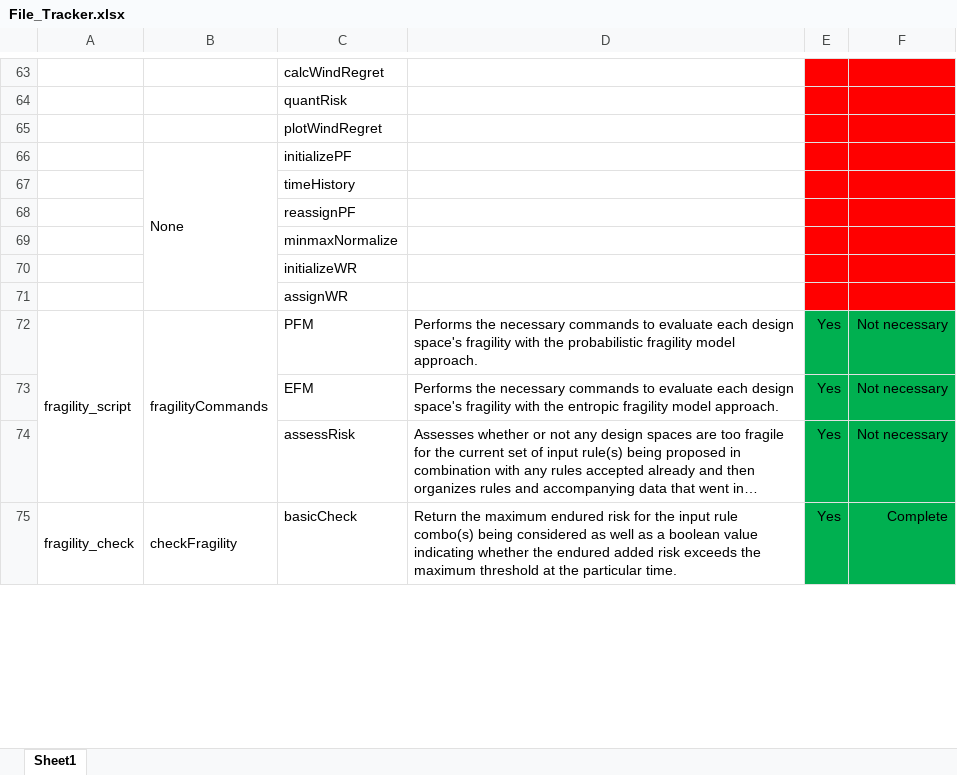
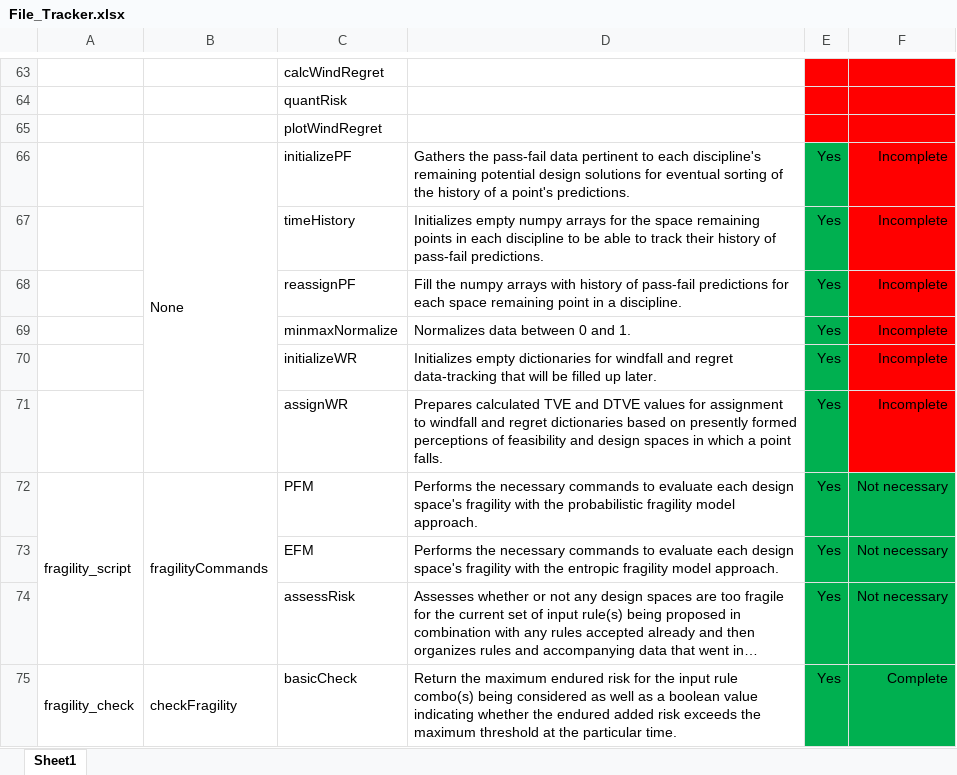
Before and after one commit to Marine-Structures-Design-Lab/DesignSpace_Fragility, an Excel workbook: Python Code/File_Tracker.xlsx, sheet Sheet1, drawn as a sheet; only a part is shown, gaps mark what is left out; long unchanged cells end in …; values as stored, in another font and other column widths than the file's, no borders; removed rows and columns are numbered as before the commit, all else as after; the diff names each change by its address in the sheet, - before the commit and + after, or states it on an @@ line.

Commit message:
Working through entropy_tracker comments

```diff
--- a/Python Code/File_Tracker.xlsx (sheet Sheet1)
+++ b/Python Code/File_Tracker.xlsx (sheet Sheet1)
-row 66:  | None | initializePF
-row 67:  |  | timeHistory
-row 68:  |  | reassignPF
-row 69:  |  | minmaxNormalize
-row 70:  |  | initializeWR
-row 71:  |  | assignWR
+row 66:  | None | initializePF | Gathers the pass-fail data pertinent to each discipline's remaining potential design solutions for eventual sorting of the history of a point's predictions. | Yes | Incomplete
+row 67:  |  | timeHistory | Initializes empty numpy arrays for the space remaining points in each discipline to be able to track their history of pass-fail predictions. | Yes | Incomplete
+row 68:  |  | reassignPF | Fill the numpy arrays with history of pass-fail predictions for each space remaining point in a discipline. | Yes | Incomplete
+row 69:  |  | minmaxNormalize | Normalizes data between 0 and 1. | Yes | Incomplete
+row 70:  |  | initializeWR | Initializes empty dictionaries for windfall and regret data-tracking that will be filled up later. | Yes | Incomplete
+row 71:  |  | assignWR | Prepares calculated TVE and DTVE values for assignment to windfall and regret dictionaries based on presently formed perceptions of feasibility and design spaces in which a point falls. | Yes | Incomplete
```
Also changed, not shown: 2 other files.
